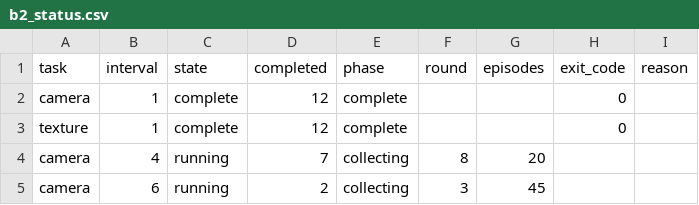
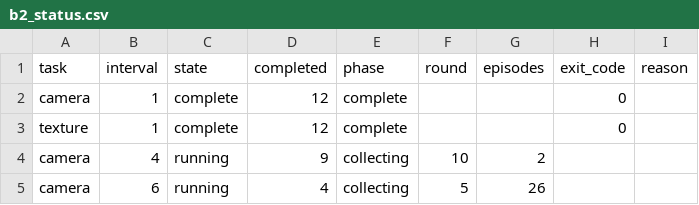
Before and after one commit to hengyizhu/EvoServe, a CSV file: results/night_1125_B/b2_status.csv, drawn as a sheet.

Commit message:
Update overnight B evidence and completed round counts

```diff
--- a/results/night_1125_B/b2_status.csv
+++ b/results/night_1125_B/b2_status.csv
@@ -3,3 +3,3 @@ camera,1,complete,12,complete,,,0,
 texture,1,complete,12,complete,,,0,
-camera,4,running,7,collecting,8,20,,
-camera,6,running,2,collecting,3,45,,
+camera,4,running,9,collecting,10,2,,
+camera,6,running,4,collecting,5,26,,
```
Also changed, not shown: 3 other files.
